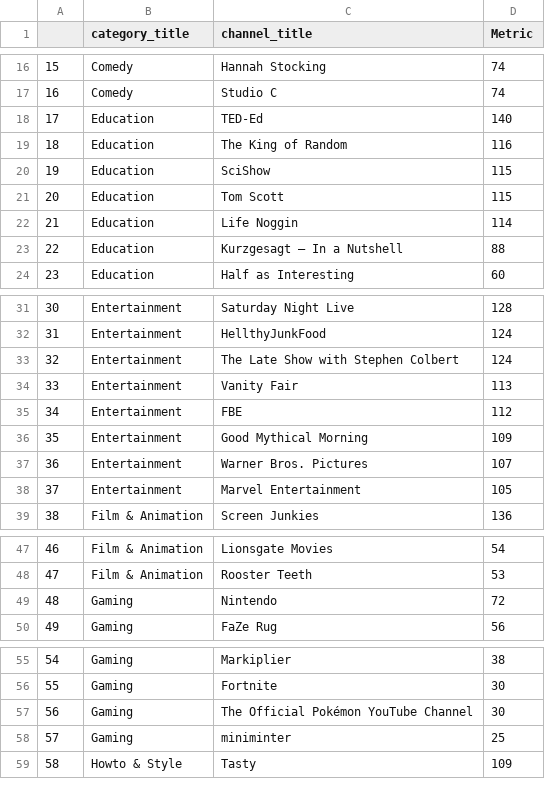
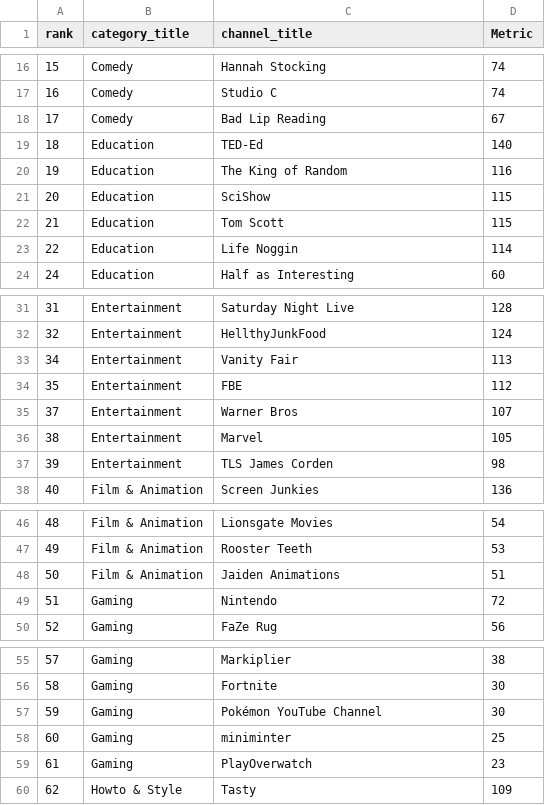
Before and after one commit to nubatt2/uiuc-datavizproj, a CSV file: 498dataviz/data/yt_us_popchannels.csv, drawn as a sheet; only a part is shown, gaps mark what is left out; removed rows and columns are numbered as before the commit, all else as after; the diff covers the shown part only; the diff names each change by its address in the sheet, - before the commit and + after, or states it on an @@ line.

Commit message:
one good version.

```diff
--- a/498dataviz/data/yt_us_popchannels.csv
+++ b/498dataviz/data/yt_us_popchannels.csv
@@ column A (rank) renumbered from row 1 down @@
+row 18: 17 | Comedy | Bad Lip Reading | 67
-row 23: 22 | Education | Kurzgesagt – In a Nutshell | 88
-row 33: 32 | Entertainment | The Late Show with Stephen Colbert | 124
-row 36: 35 | Entertainment | Good Mythical Morning | 109
-C35 (channel_title): Warner Bros. Pictures
+C35 (channel_title): Warner Bros
-C36 (channel_title): Marvel Entertainment
+C36 (channel_title): Marvel
+row 37: 39 | Entertainment | TLS James Corden | 98
+row 48: 50 | Film & Animation | Jaiden Animations | 51
-C57 (channel_title): The Official Pokémon YouTube Channel
+C57 (channel_title): Pokémon YouTube Channel
+row 59: 61 | Gaming | PlayOverwatch | 23
```
Also changed, not shown: 6 added rows and 2 edited cells elsewhere in this file, 498dataviz/data/yt_ca_popchannels.csv, 498dataviz/data/yt_gb_popchannels.csv, 5 other files.
